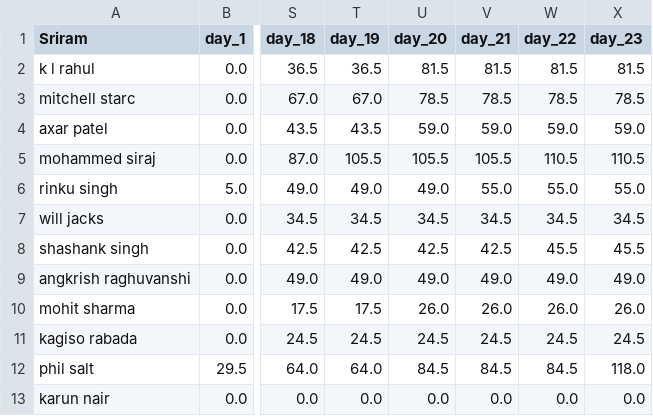
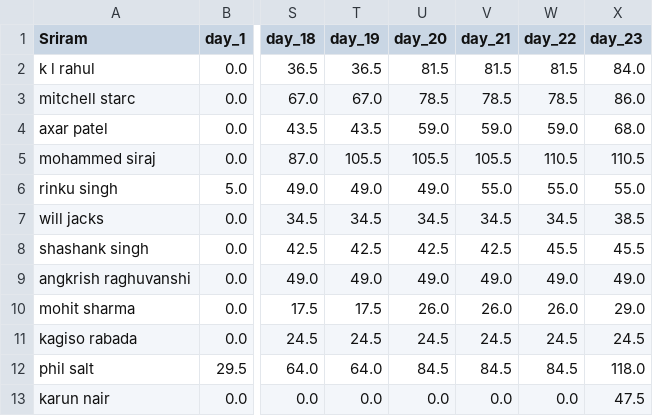
Before and after one commit to suddu16/ipl-fantasy, a CSV file: ipl2025/group_1/Sriram.csv, drawn as a sheet; only a part is shown, gaps mark what is left out; the diff names each change by its address in the sheet, - before the commit and + after, or states it on an @@ line.

```diff
--- a/ipl2025/group_1/Sriram.csv
+++ b/ipl2025/group_1/Sriram.csv
-X2 (day_23): 81.5
+X2 (day_23): 84.0
-X3 (day_23): 78.5
+X3 (day_23): 86.0
-X4 (day_23): 59.0
+X4 (day_23): 68.0
-X7 (day_23): 34.5
+X7 (day_23): 38.5
-X10 (day_23): 26.0
+X10 (day_23): 29.0
-X13 (day_23): 0.0
+X13 (day_23): 47.5
```
Also changed, not shown: ipl2025/data/mvp_day_23.csv, ipl2025/group_1/Priyanka.csv, 21 other files.
